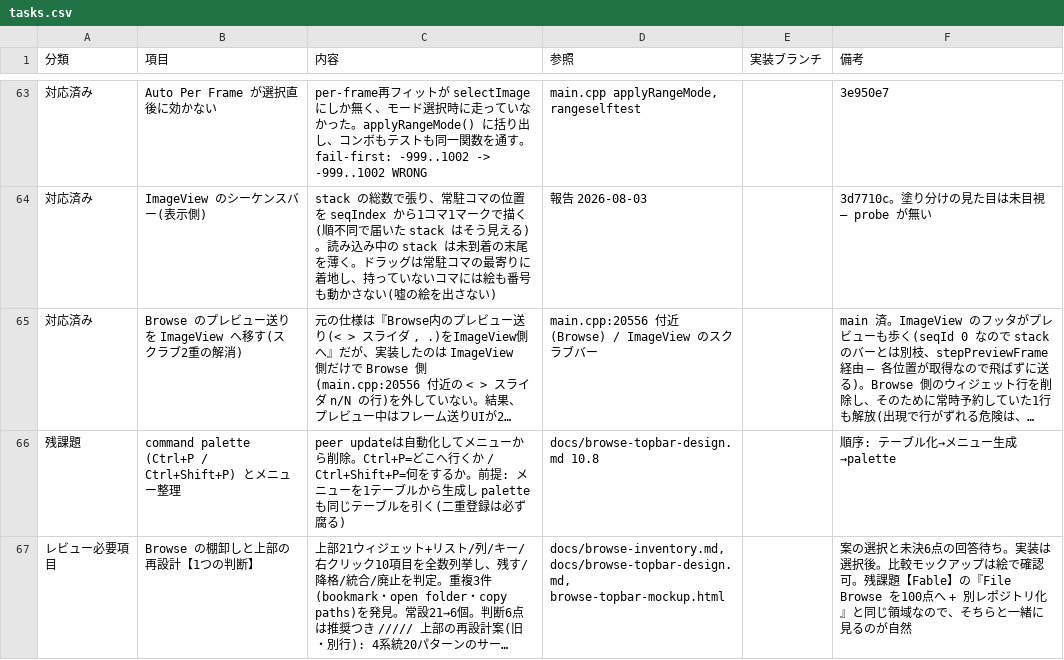
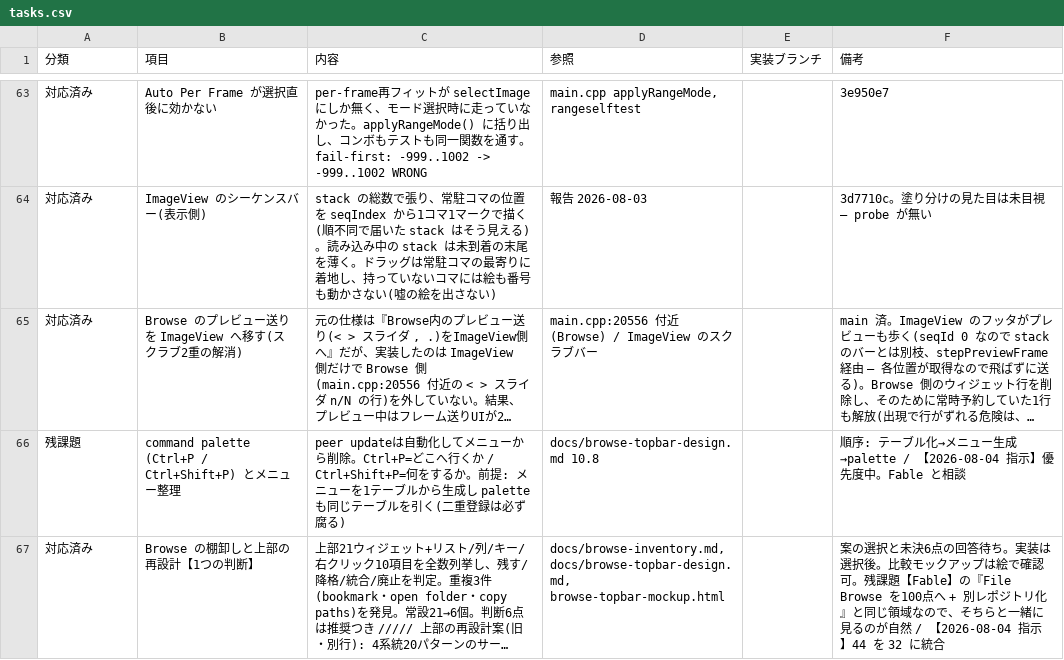
Before and after one commit to klimemam/viewer, a CSV file: docs/tasks.csv, drawn as a sheet; only a part is shown, gaps mark what is left out; long unchanged cells end in …; the diff covers the shown part only; the diff names each change by its address in the sheet, - before the commit and + after, or states it on an @@ line.

```diff
--- a/docs/tasks.csv
+++ b/docs/tasks.csv
-F66 (備考): 順序: テーブル化→メニュー生成→palette
+F66 (備考): 順序: テーブル化→メニュー生成→palette / 【2026-08-04 指示】優先度中。Fable と相談
-A67 (分類): レビュー必要項目
+A67 (分類): 対応済み
-F67 (備考): …のが自然
+F67 (備考): …のが自然 / 【2026-08-04 指示】44 を 32 に統合
```
Also changed, not shown: 1 added row and 73 edited cells elsewhere in this file.
